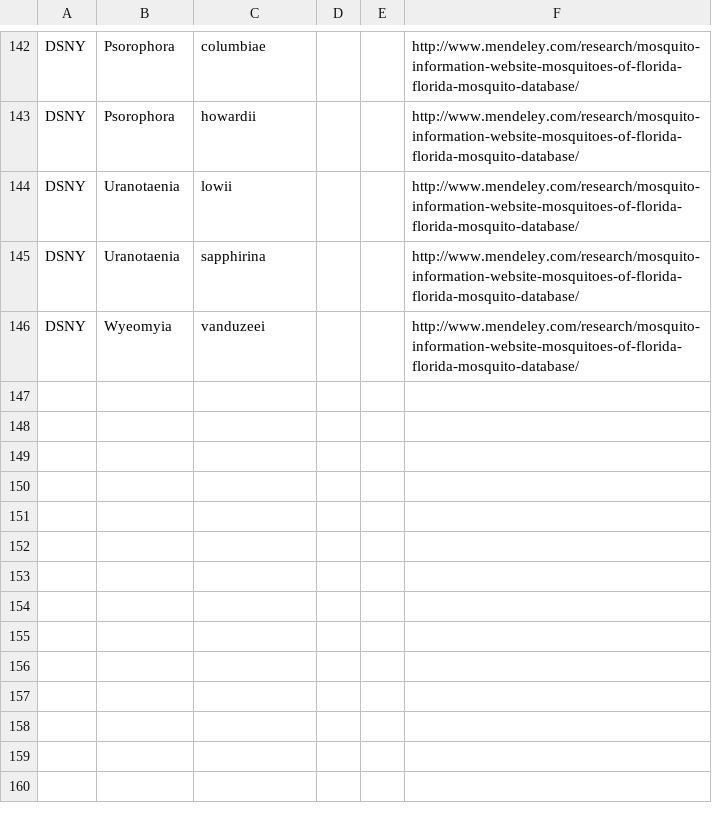
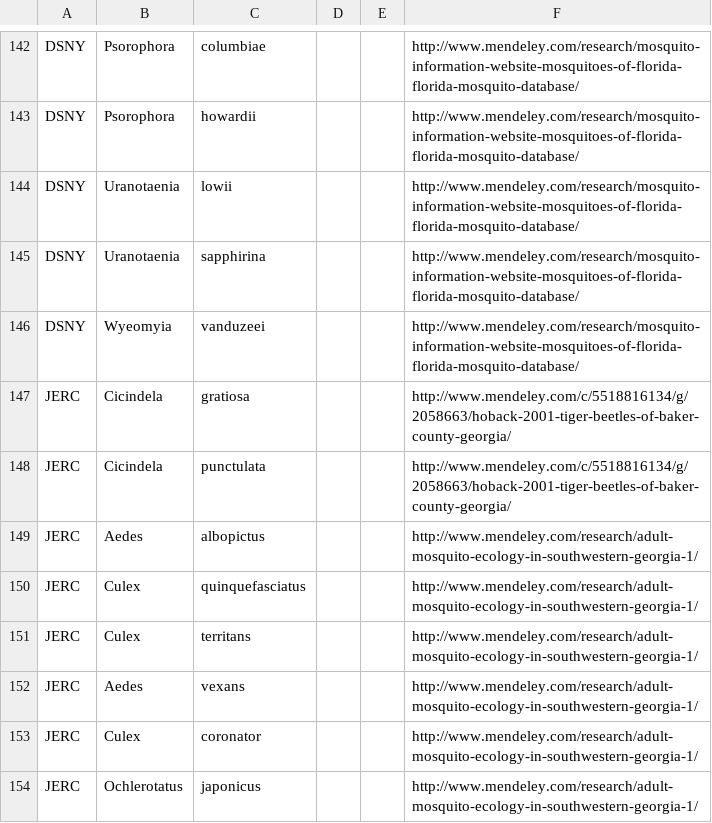
Before and after one commit to fluby/neonetods, a CSV file: data/temporary_data/sp_list_inverts.csv, drawn as a sheet; only a part is shown, gaps mark what is left out; the diff names each change by its address in the sheet, - before the commit and + after, or states it on an @@ line.

Commit message:
jerc inverts added

```diff
--- a/data/temporary_data/sp_list_inverts.csv
+++ b/data/temporary_data/sp_list_inverts.csv
+row 147: JERC | Cicindela | gratiosa |  |  | http://www.mendeley.com/c/5518816134/g/2058663/hoback-2001-tiger-beetles-of-baker-county-georgia/
+row 148: JERC | Cicindela | punctulata |  |  | http://www.mendeley.com/c/5518816134/g/2058663/hoback-2001-tiger-beetles-of-baker-county-georgia/
+row 149: JERC | Aedes | albopictus |  |  | http://www.mendeley.com/research/adult-mosquito-ecology-in-southwestern-georgia-1/
+row 150: JERC | Culex | quinquefasciatus |  |  | http://www.mendeley.com/research/adult-mosquito-ecology-in-southwestern-georgia-1/
+row 151: JERC | Culex | territans |  |  | http://www.mendeley.com/research/adult-mosquito-ecology-in-southwestern-georgia-1/
+row 152: JERC | Aedes | vexans |  |  | http://www.mendeley.com/research/adult-mosquito-ecology-in-southwestern-georgia-1/
+row 153: JERC | Culex | coronator |  |  | http://www.mendeley.com/research/adult-mosquito-ecology-in-southwestern-georgia-1/
+row 154: JERC | Ochlerotatus | japonicus |  |  | http://www.mendeley.com/research/adult-mosquito-ecology-in-southwestern-georgia-1/
```
